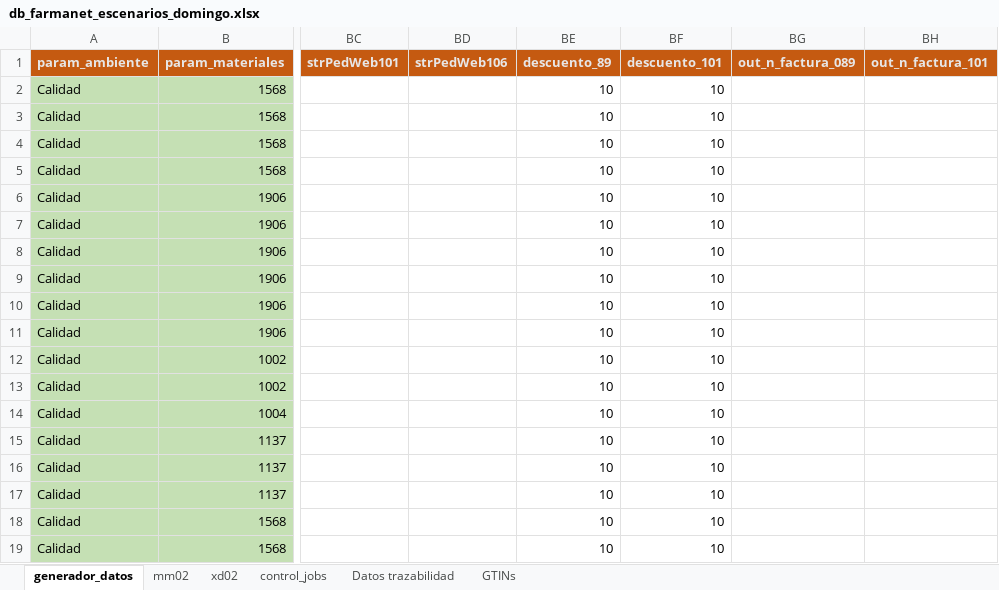
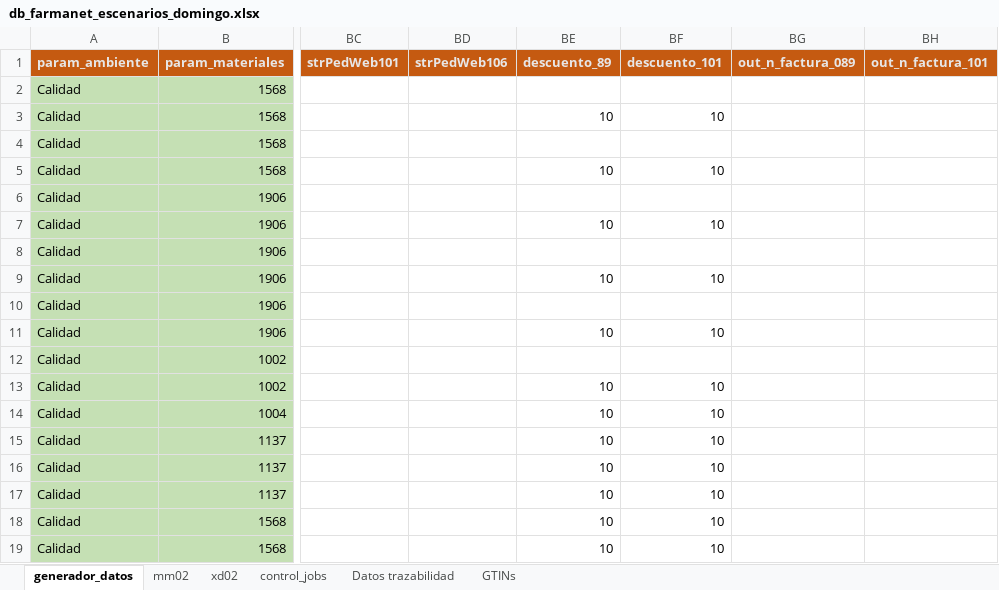
Before and after one commit to FarmaTesting/katalonProjects, an Excel workbook: Resources/backup/db_farmanet_escenarios_domingo.xlsx, sheet generador_datos, drawn as a sheet; only a part is shown, gaps mark what is left out; values as stored, in another font and other column widths than the file's, no borders; the diff names each change by its address in the sheet, - before the commit and + after, or states it on an @@ line.

```diff
--- a/Resources/backup/db_farmanet_escenarios_domingo.xlsx (sheet generador_datos)
+++ b/Resources/backup/db_farmanet_escenarios_domingo.xlsx (sheet generador_datos)
-BE2 (descuento_89): 10
+BE2 (descuento_89): (empty)
-BF2 (descuento_101): 10
+BF2 (descuento_101): (empty)
-BE4 (descuento_89): 10
+BE4 (descuento_89): (empty)
-BF4 (descuento_101): 10
+BF4 (descuento_101): (empty)
-BE6 (descuento_89): 10
+BE6 (descuento_89): (empty)
-BF6 (descuento_101): 10
+BF6 (descuento_101): (empty)
-BE8 (descuento_89): 10
+BE8 (descuento_89): (empty)
-BF8 (descuento_101): 10
+BF8 (descuento_101): (empty)
-BE10 (descuento_89): 10
+BE10 (descuento_89): (empty)
-BF10 (descuento_101): 10
+BF10 (descuento_101): (empty)
-BE12 (descuento_89): 10
+BE12 (descuento_89): (empty)
-BF12 (descuento_101): 10
+BF12 (descuento_101): (empty)
```
Also changed, not shown: Resources/backup/db_farmanet_escenarios_jueves.xlsx, Resources/backup/db_farmanet_escenarios_martes.xlsx, 36 other files.
